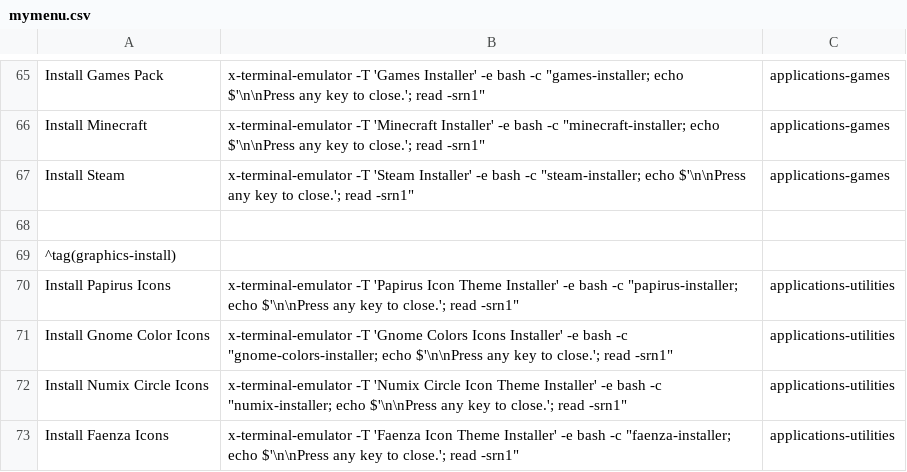
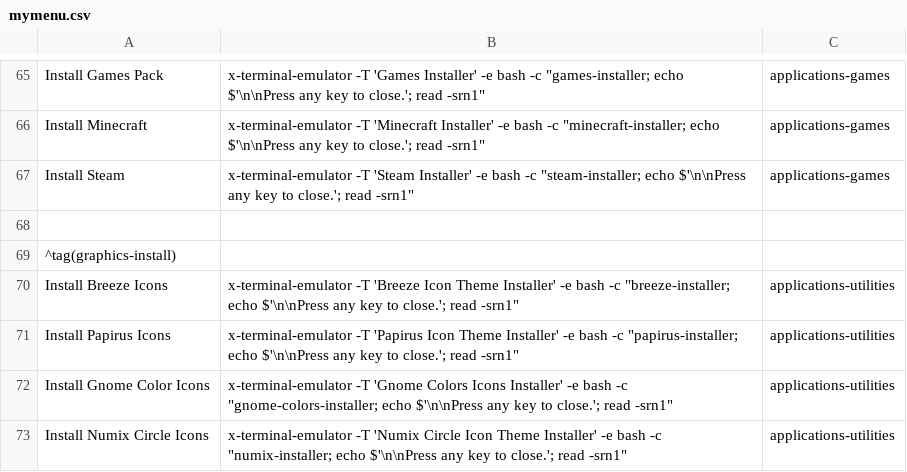
Before and after one commit to sleekmason/Lilidog-Minimal, a CSV file: config/includes.chroot_after_packages/etc/skel/.config/jgmenu/jgmenu.bak/mymenu.csv, drawn as a sheet; only a part is shown, gaps mark what is left out; the shorter side is filled out with more unchanged rows; the diff names each change by its address in the sheet, - before the commit and + after, or states it on an @@ line.

Commit message:
Added Breeze-installer to the menu

```diff
--- a/config/includes.chroot_after_packages/etc/skel/.config/jgmenu/jgmenu.bak/mymenu.csv
+++ b/config/includes.chroot_after_packages/etc/skel/.config/jgmenu/jgmenu.bak/mymenu.csv
+row 70: Install Breeze Icons | x-terminal-emulator -T 'Breeze Icon Theme Installer' -e bash -c "breeze-installer; echo $'\n\nPress any key to close.'; read -srn1" | applications-utilities
```
Also changed, not shown: config/includes.chroot_after_packages/etc/skel/.config/jgmenu/mymenu.csv, 2 other files.
